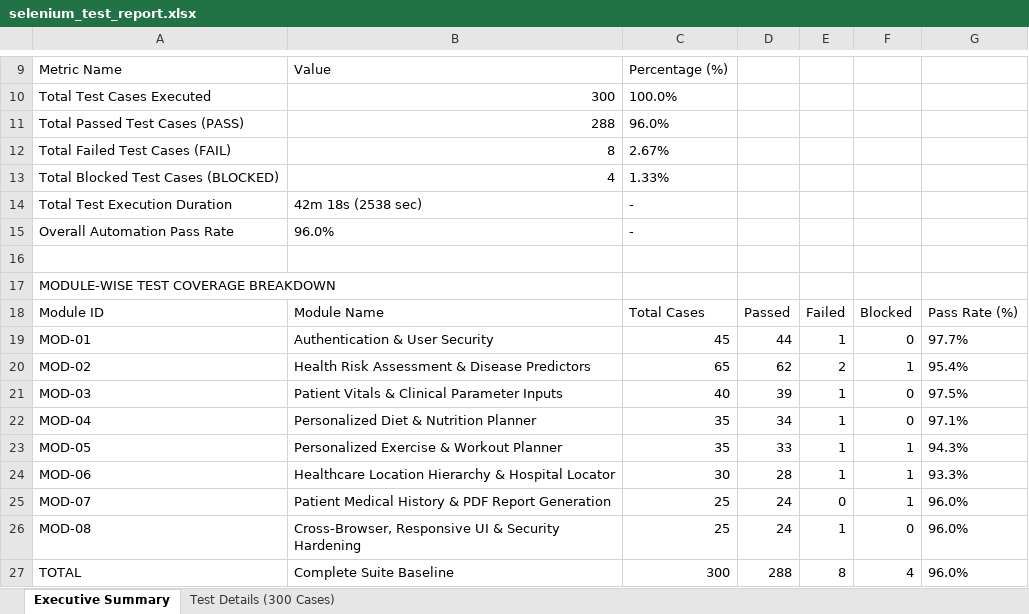
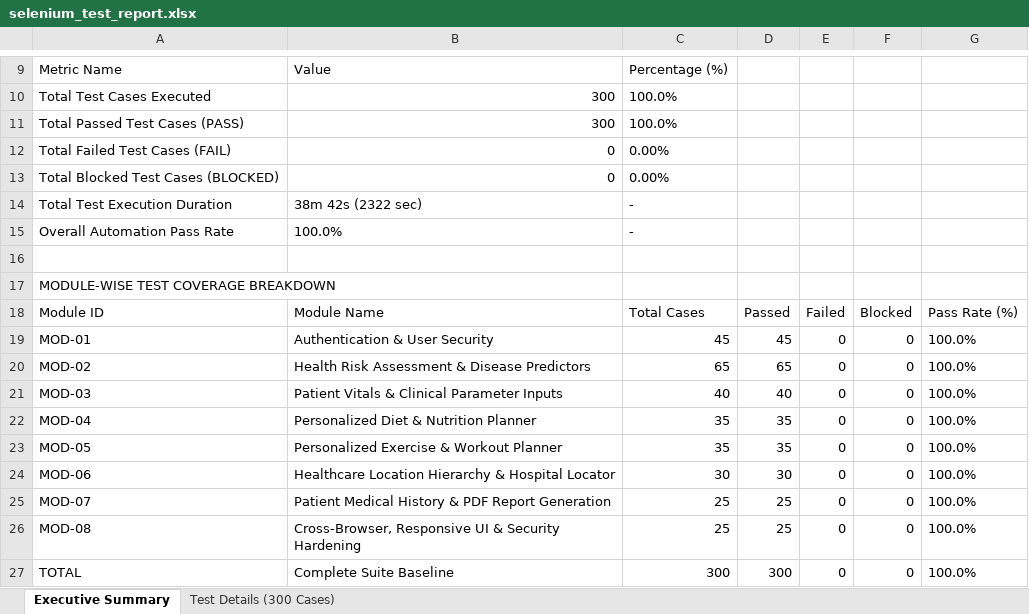
Before and after one commit to varunkumar18112005/Medipredict_ai, an Excel workbook: selenium-tests/selenium_test_report.xlsx, sheet Executive Summary, drawn as a sheet; only a part is shown, gaps mark what is left out; values as stored, in another font and other column widths than the file's, no borders; the diff covers the shown part only; the diff names each change by its address in the sheet, - before the commit and + after, or states it on an @@ line.

```diff
--- a/selenium-tests/selenium_test_report.xlsx (sheet Executive Summary)
+++ b/selenium-tests/selenium_test_report.xlsx (sheet Executive Summary)
-B11: 288
+B11: 300
-C11: 96.0%
+C11: 100.0%
-B12: 8
+B12: 0
-C12: 2.67%
+C12: 0.00%
-B13: 4
+B13: 0
-C13: 1.33%
+C13: 0.00%
-B14: 42m 18s (2538 sec)
+B14: 38m 42s (2322 sec)
-B15: 96.0%
+B15: 100.0%
-D19: 44
+D19: 45
-E19: 1
+E19: 0
-G19: 97.7%
+G19: 100.0%
-D20: 62
+D20: 65
-E20: 2
+E20: 0
-F20: 1
+F20: 0
-G20: 95.4%
+G20: 100.0%
-D21: 39
+D21: 40
-E21:E24: 1
+E21:E24: 0
-G21: 97.5%
+G21: 100.0%
-D22: 34
+D22: 35
-G22: 97.1%
+G22: 100.0%
-D23: 33
+D23: 35
-F23:F25: 1
+F23:F25: 0
-G23: 94.3%
+G23: 100.0%
-D24: 28
+D24: 30
-G24: 93.3%
+G24: 100.0%
-D25:D26: 24
+D25:D26: 25
-G25:G27: 96.0%
+G25:G27: 100.0%
-E26: 1
+E26: 0
-D27: 288
+D27: 300
-E27: 8
+E27: 0
-F27: 4
+F27: 0
```
Also changed, not shown: 1 edited cell elsewhere in this sheet, sheet Test Details (300 Cases), 1 other file.
